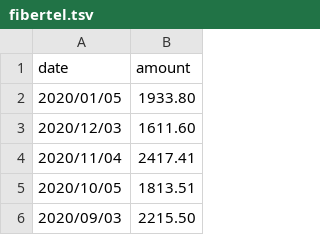
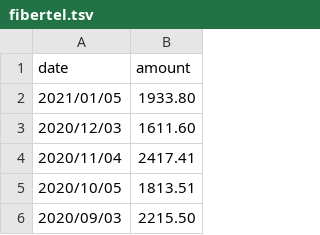
Before and after one commit to aaizemberg/infovis, a TSV file: data/fibertel.tsv, drawn as a sheet; only a part is shown.

Commit message:
Update fibertel.tsv

```diff
--- a/data/fibertel.tsv
+++ b/data/fibertel.tsv
@@ -1,3 +1,3 @@
 date	amount
-2020/01/05	1933.80
+2021/01/05	1933.80
 2020/12/03	1611.60
```
